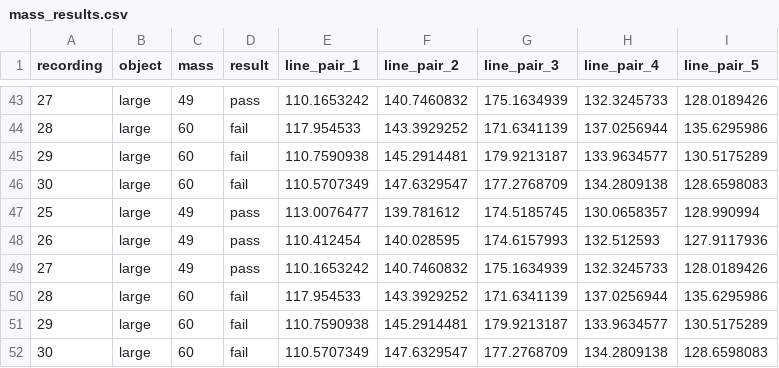
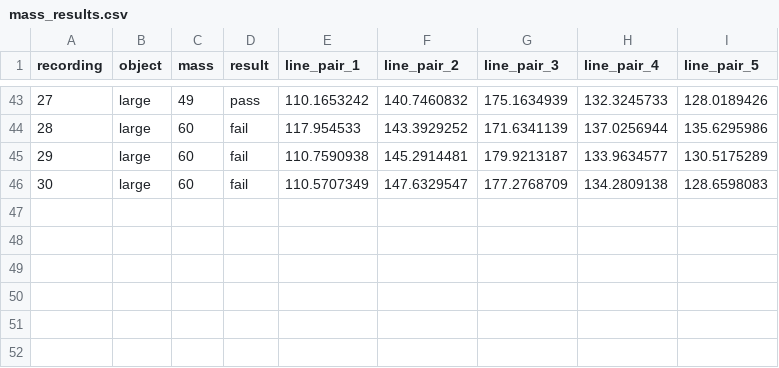
Before and after one commit to fxn-m/soft-robotics, a CSV file: mass_results.csv, drawn as a sheet; only a part is shown, gaps mark what is left out.

```diff
--- a/mass_results.csv
+++ b/mass_results.csv
@@ -46,7 +46 @@
 30,large,60,fail,110.5707349,147.6329547,177.2768709,134.2809138,128.6598083
-25,large,49,pass,113.0076477,139.781612,174.5185745,130.0658357,128.990994
-26,large,49,pass,110.412454,140.028595,174.6157993,132.512593,127.9117936
-27,large,49,pass,110.1653242,140.7460832,175.1634939,132.3245733,128.0189426
-28,large,60,fail,117.954533,143.3929252,171.6341139,137.0256944,135.6295986
-29,large,60,fail,110.7590938,145.2914481,179.9213187,133.9634577,130.5175289
-30,large,60,fail,110.5707349,147.6329547,177.2768709,134.2809138,128.6598083
```
Also changed, not shown: 5 other files.
